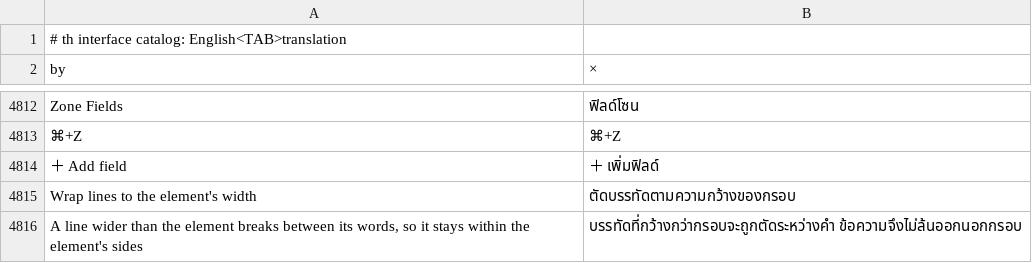
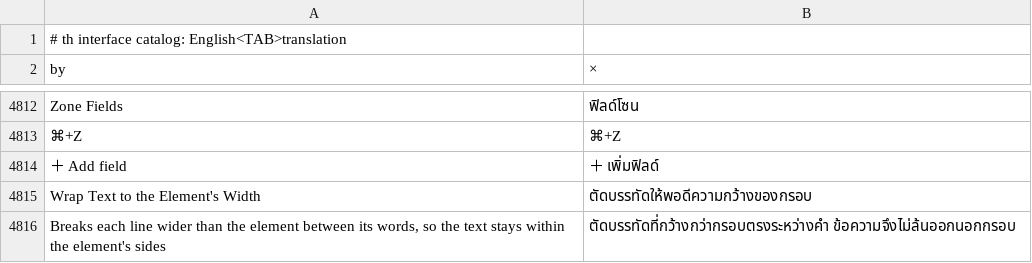
Before and after one commit to alexrut99/ARutGIS, a TSV file: crates/ui-egui/src/i18n/th.tsv, drawn as a sheet; only a part is shown, gaps mark what is left out.

```diff
--- a/crates/ui-egui/src/i18n/th.tsv
+++ b/crates/ui-egui/src/i18n/th.tsv
@@ -4814,3 +4814,3 @@ Zone Fields	ฟิลด์โซน
 ＋ Add field	＋ เพิ่มฟิลด์
-Wrap lines to the element's width	ตัดบรรทัดตามความกว้างของกรอบ
-A line wider than the element breaks between its words, so it stays within the element's sides	บรรทัดที่กว้างกว่ากรอบจะถูกตัดระหว่างคำ ข้อความจึงไม่ล้นออกนอกกรอบ
+Wrap Text to the Element's Width	ตัดบรรทัดให้พอดีความกว้างของกรอบ
+Breaks each line wider than the element between its words, so the text stays within the element's sides	ตัดบรรทัดที่กว้างกว่ากรอบตรงระหว่างคำ ข้อความจึงไม่ล้นออกนอกกรอบ
```
Also changed, not shown: 8 other files.
